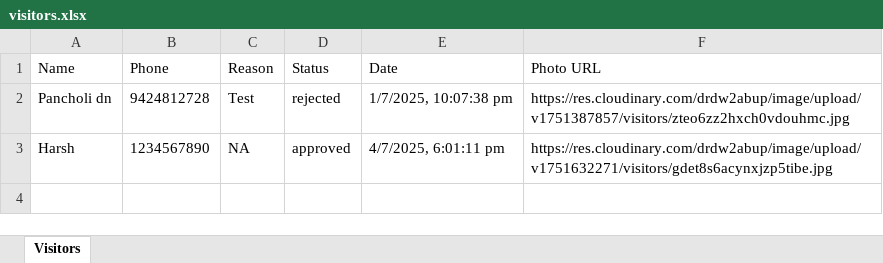
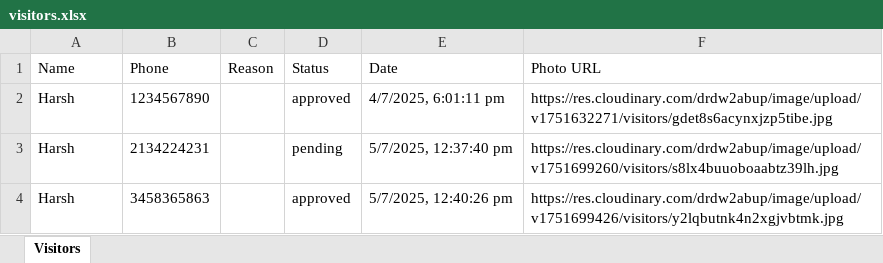
Before and after one commit to codelikeharsh/visitor-management, an Excel workbook: backend/visitors.xlsx, sheet Visitors, drawn as a sheet; values as stored, in another font and other column widths than the file's, no borders; removed rows and columns are numbered as before the commit, all else as after; the diff names each change by its address in the sheet, - before the commit and + after, or states it on an @@ line.

Commit message:
🔧 Implemented Push Notification Support + UI/Backend Enhancements

```diff
--- a/backend/visitors.xlsx (sheet Visitors)
+++ b/backend/visitors.xlsx (sheet Visitors)
-row 2: Pancholi dn | 9424812728 | Test | rejected | 1/7/2025, 10:07:38 pm | https://res.cloudinary.com/drdw2abup/image/upload/v1751387857/visitors/zteo6zz2hxch0vdouhmc.jpg
-C2 (Reason): NA
+C2 (Reason): (empty)
+row 3: Harsh | 2134224231 |  | pending | 5/7/2025, 12:37:40 pm | https://res.cloudinary.com/drdw2abup/image/upload/v1751699260/visitors/s8lx4buuoboaabtz39lh.jpg
+row 4: Harsh | 3458365863 |  | approved | 5/7/2025, 12:40:26 pm | https://res.cloudinary.com/drdw2abup/image/upload/v1751699426/visitors/y2lqbutnk4n2xgjvbtmk.jpg
```
Also changed, not shown: 19 other files.
